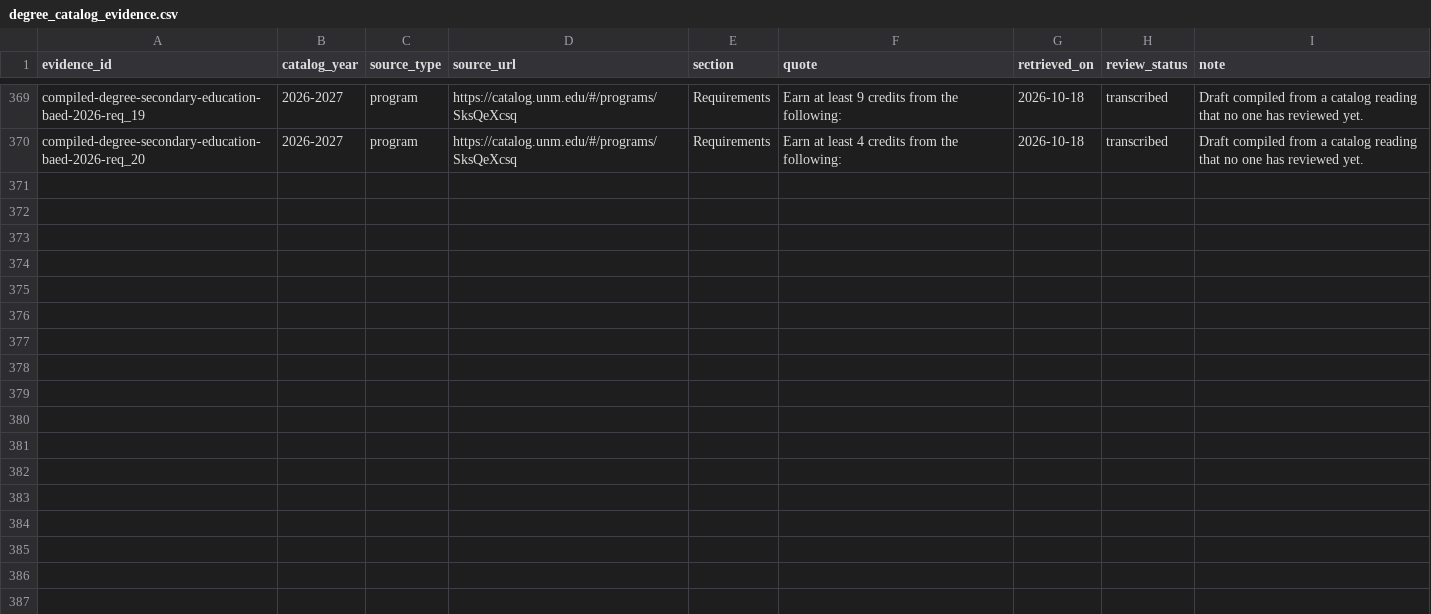
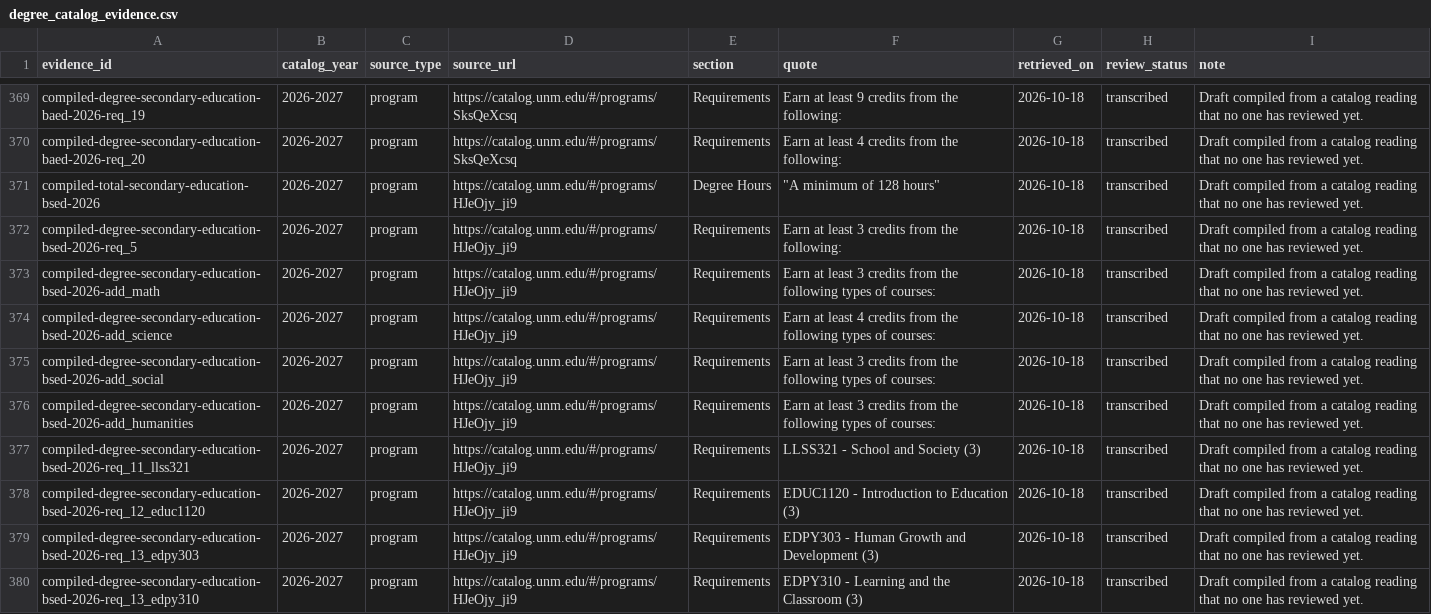
Before and after one commit to cedar-collective/cedar, a CSV file: institution/unm/degree_drafts/degree_catalog_evidence.csv, drawn as a sheet; only a part is shown, gaps mark what is left out; the diff covers the shown part only.

```diff
--- a/institution/unm/degree_drafts/degree_catalog_evidence.csv
+++ b/institution/unm/degree_drafts/degree_catalog_evidence.csv
@@ -370 +370,11 @@
 "compiled-degree-secondary-education-baed-2026-req_20","2026-2027","program","https://catalog.unm.edu/#/programs/SksQeXcsq","Requirements","Earn at least 4 credits from the following:","2026-10-18","transcribed","Draft compiled from a catalog reading that no one has reviewed yet."
+"compiled-total-secondary-education-bsed-2026","2026-2027","program","https://catalog.unm.edu/#/programs/HJeOjy_ji9","Degree Hours","""A minimum of 128 hours""","2026-10-18","transcribed","Draft compiled from a catalog reading that no one has reviewed yet."
+"compiled-degree-secondary-education-bsed-2026-req_5","2026-2027","program","https://catalog.unm.edu/#/programs/HJeOjy_ji9","Requirements","Earn at least 3 credits from the following:","2026-10-18","transcribed","Draft compiled from a catalog reading that no one has reviewed yet."
+"compiled-degree-secondary-education-bsed-2026-add_math","2026-2027","program","https://catalog.unm.edu/#/programs/HJeOjy_ji9","Requirements","Earn at least 3 credits from the following types of courses:","2026-10-18","transcribed","Draft compiled from a catalog reading that no one has reviewed yet."
+"compiled-degree-secondary-education-bsed-2026-add_science","2026-2027","program","https://catalog.unm.edu/#/programs/HJeOjy_ji9","Requirements","Earn at least 4 credits from the following types of courses:","2026-10-18","transcribed","Draft compiled from a catalog reading that no one has reviewed yet."
+"compiled-degree-secondary-education-bsed-2026-add_social","2026-2027","program","https://catalog.unm.edu/#/programs/HJeOjy_ji9","Requirements","Earn at least 3 credits from the following types of courses:","2026-10-18","transcribed","Draft compiled from a catalog reading that no one has reviewed yet."
+"compiled-degree-secondary-education-bsed-2026-add_humanities","2026-2027","program","https://catalog.unm.edu/#/programs/HJeOjy_ji9","Requirements","Earn at least 3 credits from the following types of courses:","2026-10-18","transcribed","Draft compiled from a catalog reading that no one has reviewed yet."
+"compiled-degree-secondary-education-bsed-2026-req_11_llss321","2026-2027","program","https://catalog.unm.edu/#/programs/HJeOjy_ji9","Requirements","LLSS321 - School and Society (3)","2026-10-18","transcribed","Draft compiled from a catalog reading that no one has reviewed yet."
+"compiled-degree-secondary-education-bsed-2026-req_12_educ1120","2026-2027","program","https://catalog.unm.edu/#/programs/HJeOjy_ji9","Requirements","EDUC1120 - Introduction to Education (3)","2026-10-18","transcribed","Draft compiled from a catalog reading that no one has reviewed yet."
+"compiled-degree-secondary-education-bsed-2026-req_13_edpy303","2026-2027","program","https://catalog.unm.edu/#/programs/HJeOjy_ji9","Requirements","EDPY303 - Human Growth and Development (3)","2026-10-18","transcribed","Draft compiled from a catalog reading that no one has reviewed yet."
+"compiled-degree-secondary-education-bsed-2026-req_13_edpy310","2026-2027","program","https://catalog.unm.edu/#/programs/HJeOjy_ji9","Requirements","EDPY310 - Learning and the Classroom (3)","2026-10-18","transcribed","Draft compiled from a catalog reading that no one has reviewed yet."
```
Also changed, not shown: 9 added rows elsewhere in this file, institution/unm/degree_drafts/degree_catalogs.csv, institution/unm/degree_drafts/degree_roadmap_basis.csv, 16 other files.
